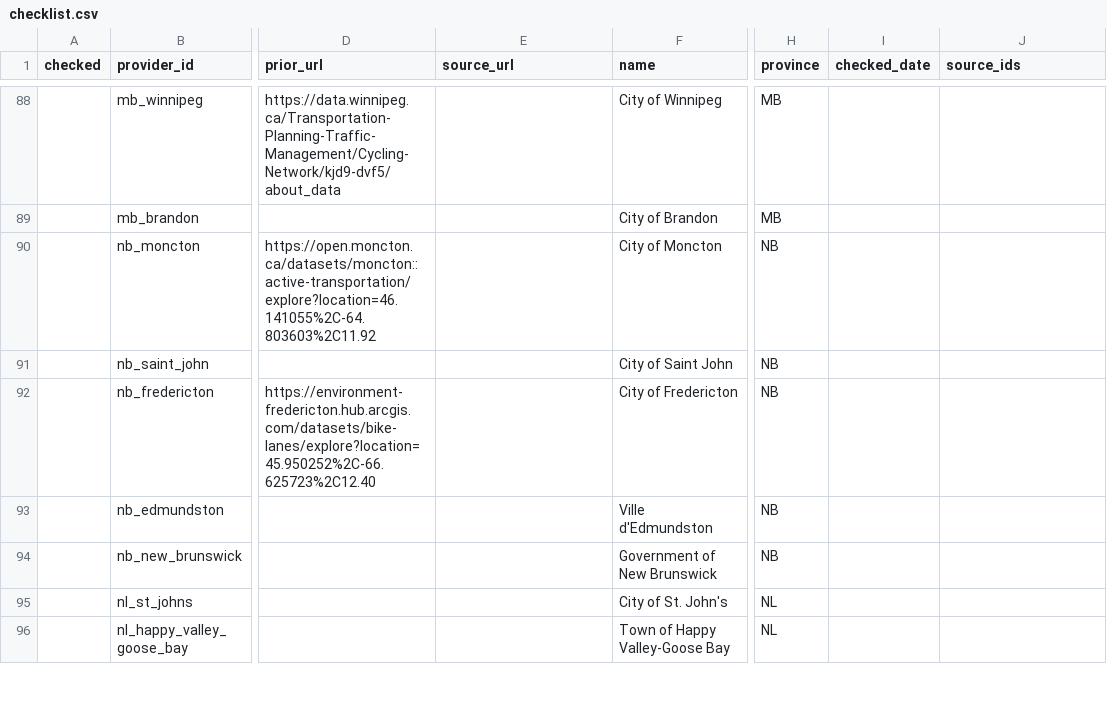
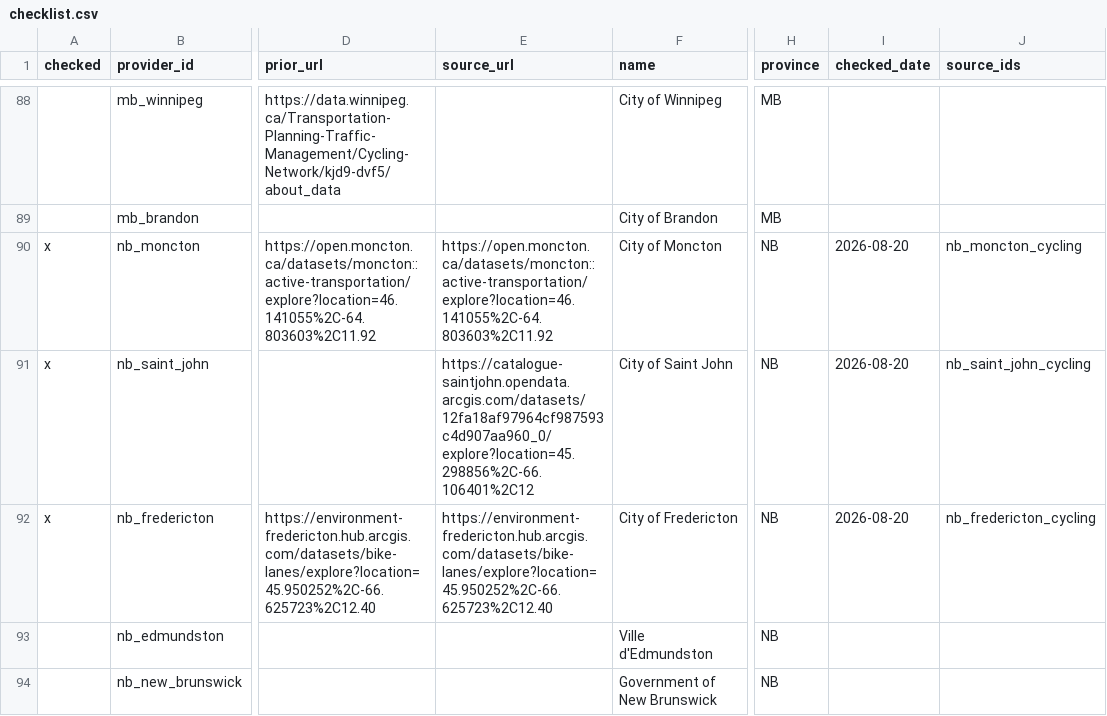
Before and after one commit to smlum/bikeways, a CSV file: sources/checklist.csv, drawn as a sheet; only a part is shown, gaps mark what is left out; the shorter side is filled out with more unchanged rows; the diff covers the shown part only; the diff names each change by its address in the sheet, - before the commit and + after, or states it on an @@ line.

Commit message:
added sources

```diff
--- a/sources/checklist.csv
+++ b/sources/checklist.csv
-A90:A92 (checked): (empty)
+A90:A92 (checked): x
-E90 (source_url): (empty)
+E90 (source_url): https://open.moncton.ca/datasets/moncton::active-transportation/explore?location=46.141055%2C-64.803603%2C11.92
-I90:I92 (checked_date): (empty)
+I90:I92 (checked_date): 2026-08-20
-J90 (source_ids): (empty)
+J90 (source_ids): nb_moncton_cycling
-E91 (source_url): (empty)
+E91 (source_url): https://catalogue-saintjohn.opendata.arcgis.com/datasets/12fa18af97964cf987593c4d907aa960_0/explore?location=45.298856%2C-66.106401%2C12
-J91 (source_ids): (empty)
+J91 (source_ids): nb_saint_john_cycling
-E92 (source_url): (empty)
+E92 (source_url): https://environment-fredericton.hub.arcgis.com/datasets/bike-lanes/explore?location=45.950252%2C-66.625723%2C12.40
-J92 (source_ids): (empty)
+J92 (source_ids): nb_fredericton_cycling
```
Also changed, not shown: 63 edited cells elsewhere in this file, 19 other files.
